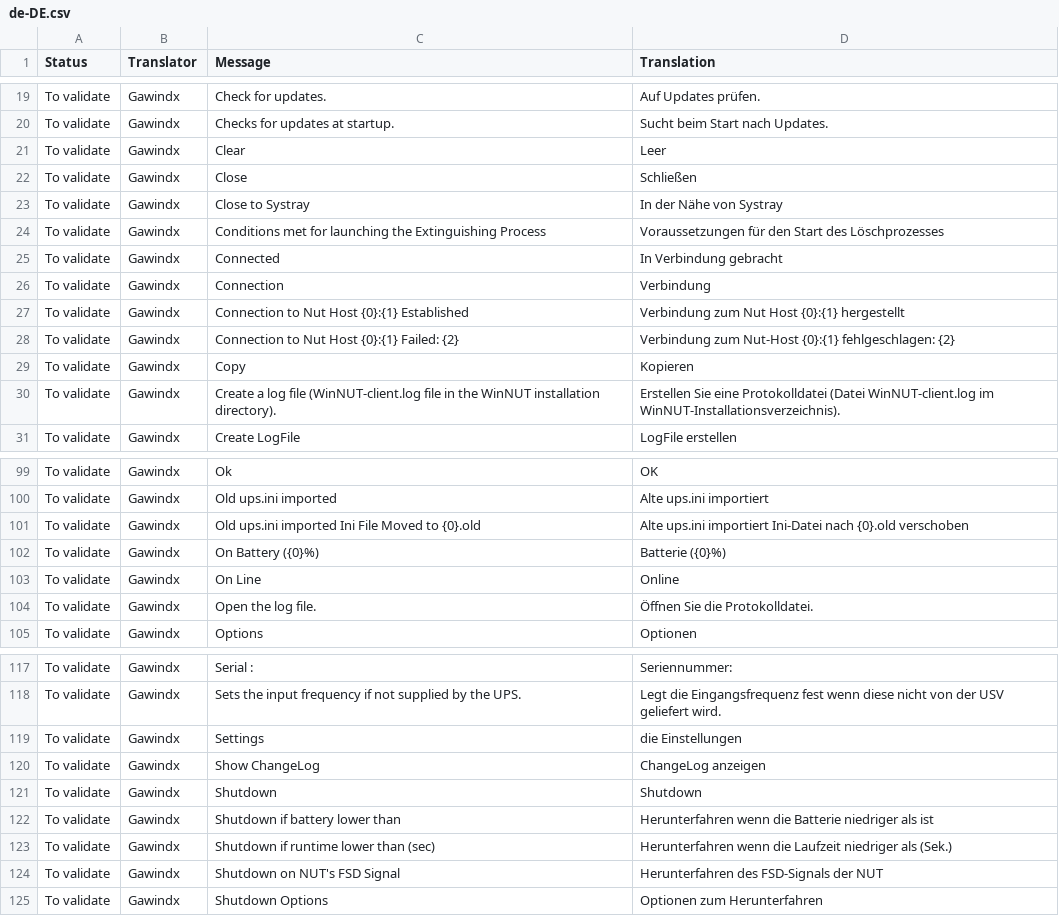
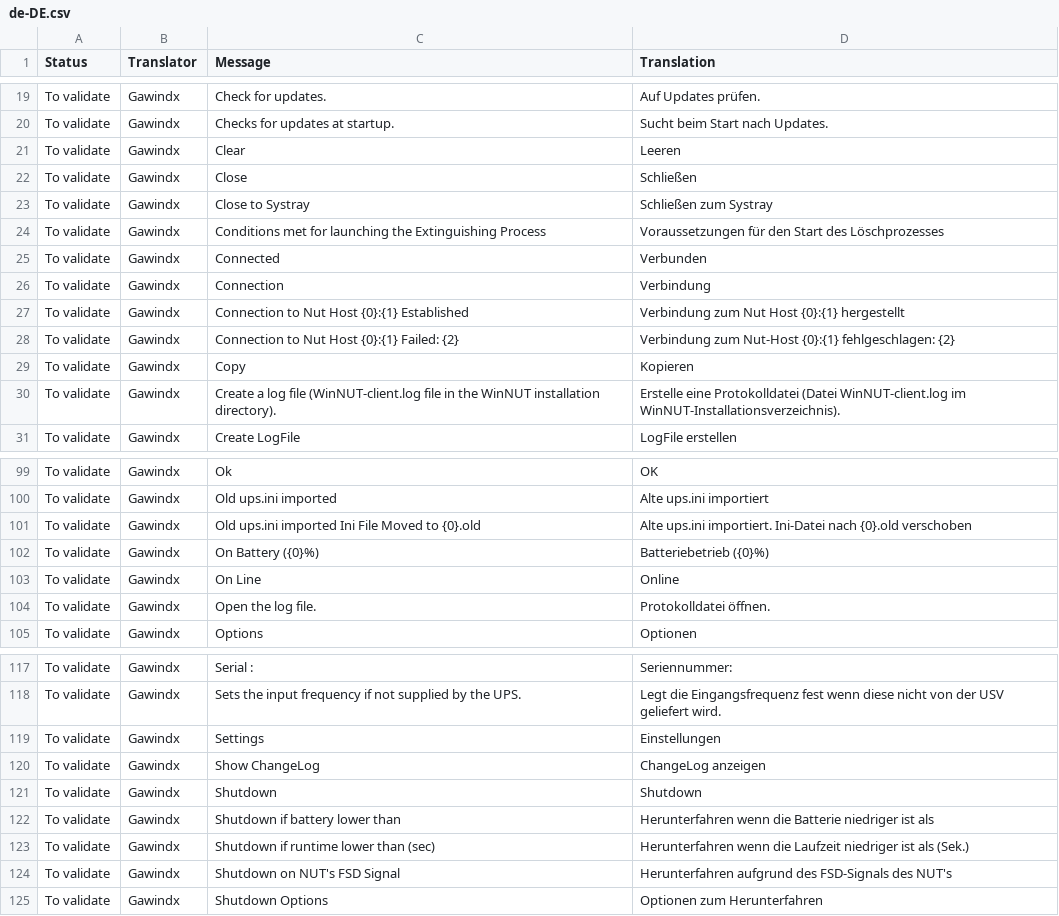
Before and after one commit to gawindx/WinNUT-Client, a CSV file: Translation/de-DE/de-DE.csv, drawn as a sheet; only a part is shown, gaps mark what is left out; the diff covers the shown part only.

Commit message:
Update de-DE.csv
Some of the German translations corrected for better unterstanding

```diff
--- a/Translation/de-DE/de-DE.csv
+++ b/Translation/de-DE/de-DE.csv
@@ -20,7 +20,7 @@ To validate,Gawindx,Check for updates.,Auf Updates prüfen.
 To validate,Gawindx,Checks for updates at startup.,Sucht beim Start nach Updates.
-To validate,Gawindx,Clear,Leer
+To validate,Gawindx,Clear,Leeren
 To validate,Gawindx,Close,Schließen
-To validate,Gawindx,Close to Systray,In der Nähe von Systray
+To validate,Gawindx,Close to Systray,Schließen zum Systray
 To validate,Gawindx,Conditions met for launching the Extinguishing Process,Voraussetzungen für den Start des Löschprozesses
-To validate,Gawindx,Connected,In Verbindung gebracht
+To validate,Gawindx,Connected,Verbunden
 To validate,Gawindx,Connection,Verbindung
@@ -29,3 +29,3 @@ To validate,Gawindx,Connection to Nut Host {0}:{1} Failed: {2},Verbindung zum Nu
 To validate,Gawindx,Copy,Kopieren
-To validate,Gawindx,Create a log file (WinNUT-client.log file in the WinNUT installation directory).,Erstellen Sie eine Protokolldatei (Datei WinNUT-client.log im WinNUT-Installationsverzeichnis).
+To validate,Gawindx,Create a log file (WinNUT-client.log file in the WinNUT installation directory).,Erstelle eine Protokolldatei (Datei WinNUT-client.log im WinNUT-Installationsverzeichnis).
 To validate,Gawindx,Create LogFile,LogFile erstellen
@@ -100,6 +100,6 @@ To validate,Gawindx,Ok,OK
 To validate,Gawindx,Old ups.ini imported,Alte ups.ini importiert
-To validate,Gawindx,Old ups.ini imported Ini File Moved to {0}.old,Alte ups.ini importiert Ini-Datei nach {0}.old verschoben
-To validate,Gawindx,On Battery ({0}%),Batterie ({0}%)
+To validate,Gawindx,Old ups.ini imported Ini File Moved to {0}.old,Alte ups.ini importiert. Ini-Datei nach {0}.old verschoben
+To validate,Gawindx,On Battery ({0}%),Batteriebetrieb ({0}%)
 To validate,Gawindx,On Line,Online
-To validate,Gawindx,Open the log file.,Öffnen Sie die Protokolldatei.
+To validate,Gawindx,Open the log file.,Protokolldatei öffnen.
 To validate,Gawindx,Options,Optionen
@@ -118,8 +118,8 @@ To validate,Gawindx,Serial :,Seriennummer:
 To validate,Gawindx,Sets the input frequency if not supplied by the UPS.,Legt die Eingangsfrequenz fest wenn diese nicht von der USV geliefert wird.
-To validate,Gawindx,Settings,die Einstellungen
+To validate,Gawindx,Settings,Einstellungen
 To validate,Gawindx,Show ChangeLog,ChangeLog anzeigen
 To validate,Gawindx,Shutdown,Shutdown
-To validate,Gawindx,Shutdown if battery lower than,Herunterfahren wenn die Batterie niedriger als ist
-To validate,Gawindx,Shutdown if runtime lower than (sec),Herunterfahren wenn die Laufzeit niedriger als (Sek.)
-To validate,Gawindx,Shutdown on NUT's FSD Signal,Herunterfahren des FSD-Signals der NUT
+To validate,Gawindx,Shutdown if battery lower than,Herunterfahren wenn die Batterie niedriger ist als
+To validate,Gawindx,Shutdown if runtime lower than (sec),Herunterfahren wenn die Laufzeit niedriger ist als (Sek.)
+To validate,Gawindx,Shutdown on NUT's FSD Signal,Herunterfahren aufgrund des FSD-Signals des NUT's
 To validate,Gawindx,Shutdown Options,Optionen zum Herunterfahren
```
Also changed, not shown: 21 edited cells elsewhere in this file.
